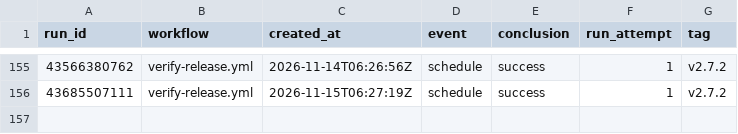
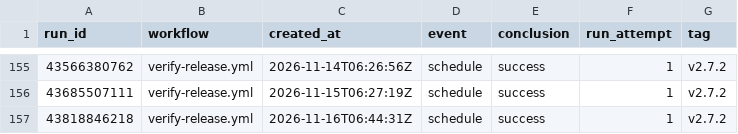
Before and after one commit to Zuehlke/labview-mcp, a CSV file: data/ci_downloads.csv, drawn as a sheet; only a part is shown, gaps mark what is left out.

```diff
--- a/data/ci_downloads.csv
+++ b/data/ci_downloads.csv
@@ -156 +156,2 @@ run_id,workflow,created_at,event,conclusion,run_attempt,tag
 43685507111,verify-release.yml,2026-11-15T06:27:19Z,schedule,success,1,v2.7.2
+43818846218,verify-release.yml,2026-11-16T06:44:31Z,schedule,success,1,v2.7.2
```
Also changed, not shown: data/traffic.csv, 1 other file.
